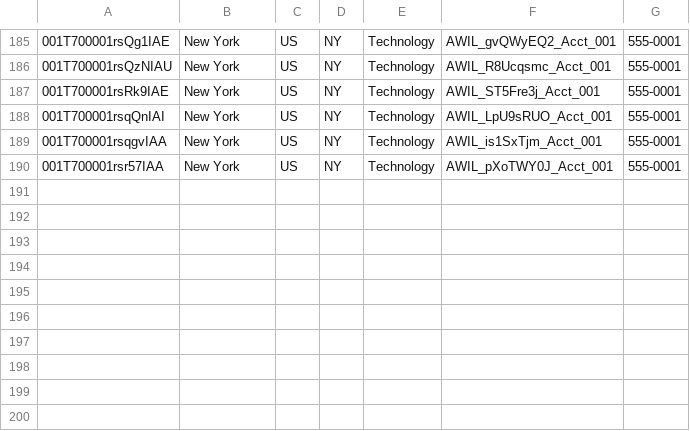
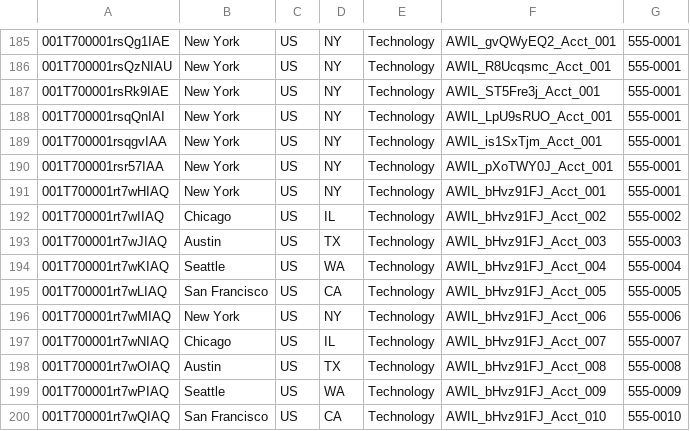
Before and after one commit to saalibilli/GHTestRepoLarge01, a CSV file: dataset/account.csv, drawn as a sheet; only a part is shown, gaps mark what is left out; the diff names each change by its address in the sheet, - before the commit and + after, or states it on an @@ line.

```diff
--- a/dataset/account.csv
+++ b/dataset/account.csv
+row 191: 001T700001rt7wHIAQ | New York | US | NY | Technology | AWIL_bHvz91FJ_Acct_001 | 555-0001
+row 192: 001T700001rt7wIIAQ | Chicago | US | IL | Technology | AWIL_bHvz91FJ_Acct_002 | 555-0002
+row 193: 001T700001rt7wJIAQ | Austin | US | TX | Technology | AWIL_bHvz91FJ_Acct_003 | 555-0003
+row 194: 001T700001rt7wKIAQ | Seattle | US | WA | Technology | AWIL_bHvz91FJ_Acct_004 | 555-0004
+row 195: 001T700001rt7wLIAQ | San Francisco | US | CA | Technology | AWIL_bHvz91FJ_Acct_005 | 555-0005
+row 196: 001T700001rt7wMIAQ | New York | US | NY | Technology | AWIL_bHvz91FJ_Acct_006 | 555-0006
+row 197: 001T700001rt7wNIAQ | Chicago | US | IL | Technology | AWIL_bHvz91FJ_Acct_007 | 555-0007
+row 198: 001T700001rt7wOIAQ | Austin | US | TX | Technology | AWIL_bHvz91FJ_Acct_008 | 555-0008
+row 199: 001T700001rt7wPIAQ | Seattle | US | WA | Technology | AWIL_bHvz91FJ_Acct_009 | 555-0009
+row 200: 001T700001rt7wQIAQ | San Francisco | US | CA | Technology | AWIL_bHvz91FJ_Acct_010 | 555-0010
```
Also changed, not shown: dataset/contact.csv, dataset/opportunity.csv, 11 other files.
